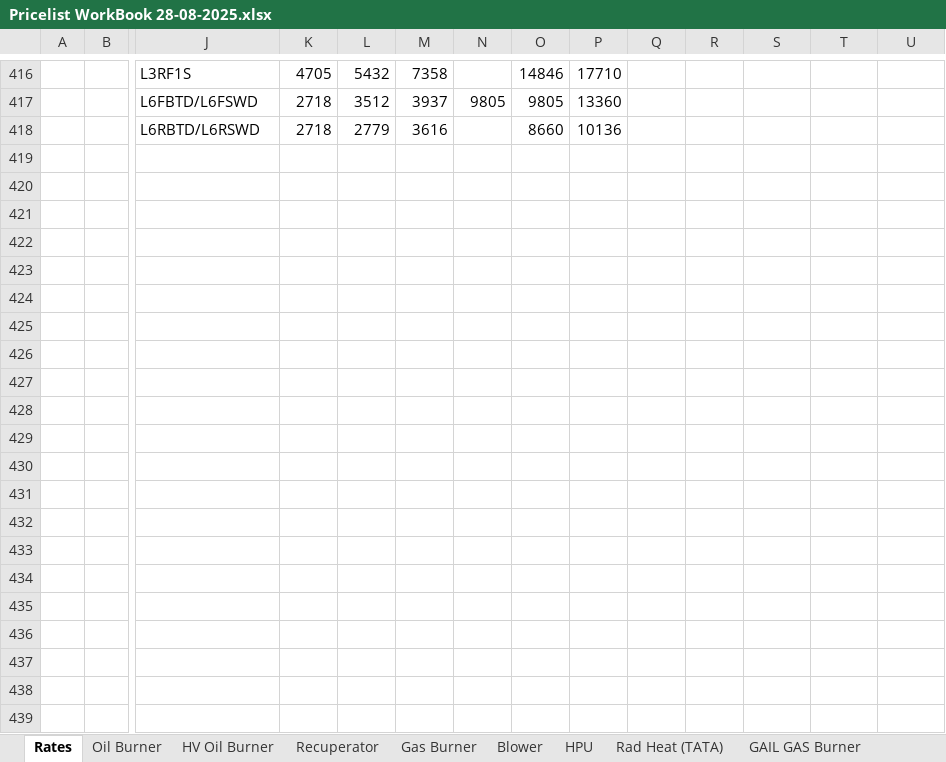
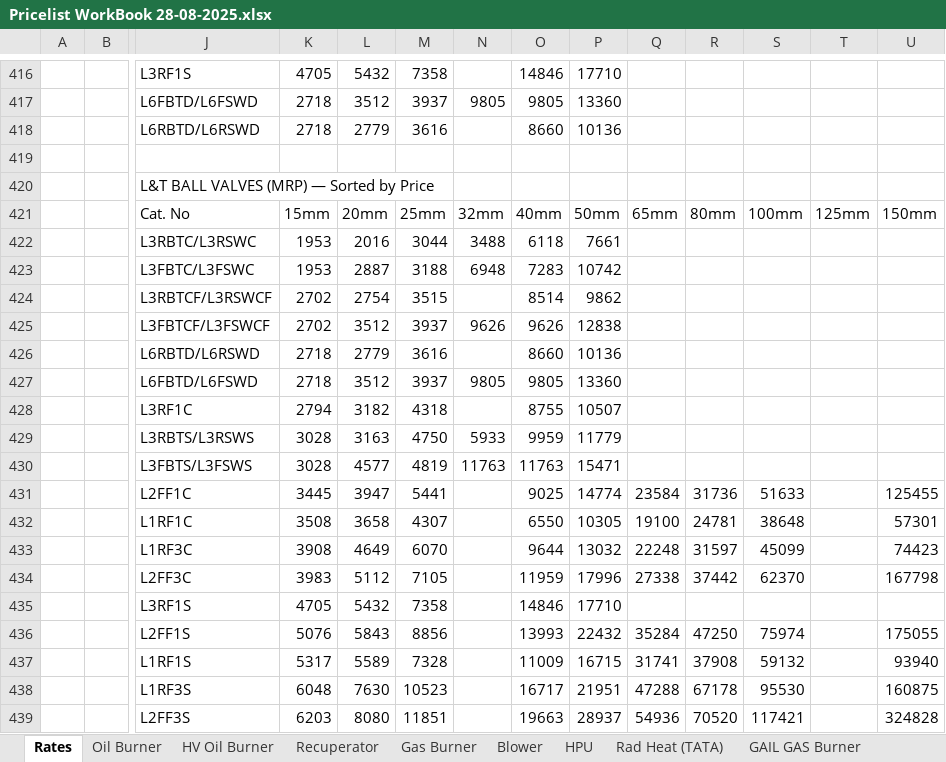
Before and after one commit to crayonink/offer-generator-v1, an Excel workbook: Pricelist WorkBook 28-08-2025.xlsx, sheet Rates, drawn as a sheet; only a part is shown, gaps mark what is left out; values as stored, in another font and other column widths than the file's, no borders; rows hold the shown columns only; the diff names each change by its address in the sheet, - before the commit and + after, or states it on an @@ line.

```diff
--- a/Pricelist WorkBook 28-08-2025.xlsx (sheet Rates)
+++ b/Pricelist WorkBook 28-08-2025.xlsx (sheet Rates)
+row 419: (empty)
+row 420:  |  | L&T BALL VALVES (MRP) — Sorted by Price
+row 421:  |  | Cat. No | 15mm | 20mm | 25mm | 32mm | 40mm | 50mm | 65mm | 80mm | 100mm | 125mm | 150mm
+row 422:  |  | L3RBTC/L3RSWC | 1953 | 2016 | 3044 | 3488 | 6118 | 7661
+row 423:  |  | L3FBTC/L3FSWC | 1953 | 2887 | 3188 | 6948 | 7283 | 10742
+row 424:  |  | L3RBTCF/L3RSWCF | 2702 | 2754 | 3515 |  | 8514 | 9862
+row 425:  |  | L3FBTCF/L3FSWCF | 2702 | 3512 | 3937 | 9626 | 9626 | 12838
+row 426:  |  | L6RBTD/L6RSWD | 2718 | 2779 | 3616 |  | 8660 | 10136
+row 427:  |  | L6FBTD/L6FSWD | 2718 | 3512 | 3937 | 9805 | 9805 | 13360
+row 428:  |  | L3RF1C | 2794 | 3182 | 4318 |  | 8755 | 10507
+row 429:  |  | L3RBTS/L3RSWS | 3028 | 3163 | 4750 | 5933 | 9959 | 11779
+row 430:  |  | L3FBTS/L3FSWS | 3028 | 4577 | 4819 | 11763 | 11763 | 15471
+row 431:  |  | L2FF1C | 3445 | 3947 | 5441 |  | 9025 | 14774 | 23584 | 31736 | 51633 |  | 125455
+row 432:  |  | L1RF1C | 3508 | 3658 | 4307 |  | 6550 | 10305 | 19100 | 24781 | 38648 |  | 57301
+row 433:  |  | L1RF3C | 3908 | 4649 | 6070 |  | 9644 | 13032 | 22248 | 31597 | 45099 |  | 74423
+row 434:  |  | L2FF3C | 3983 | 5112 | 7105 |  | 11959 | 17996 | 27338 | 37442 | 62370 |  | 167798
+row 435:  |  | L3RF1S | 4705 | 5432 | 7358 |  | 14846 | 17710
+row 436:  |  | L2FF1S | 5076 | 5843 | 8856 |  | 13993 | 22432 | 35284 | 47250 | 75974 |  | 175055
+row 437:  |  | L1RF1S | 5317 | 5589 | 7328 |  | 11009 | 16715 | 31741 | 37908 | 59132 |  | 93940
+row 438:  |  | L1RF3S | 6048 | 7630 | 10523 |  | 16717 | 21951 | 47288 | 67178 | 95530 |  | 160875
+row 439:  |  | L2FF3S | 6203 | 8080 | 11851 |  | 19663 | 28937 | 54936 | 70520 | 117421 |  | 324828
```
Also changed, not shown: 1 other file.
